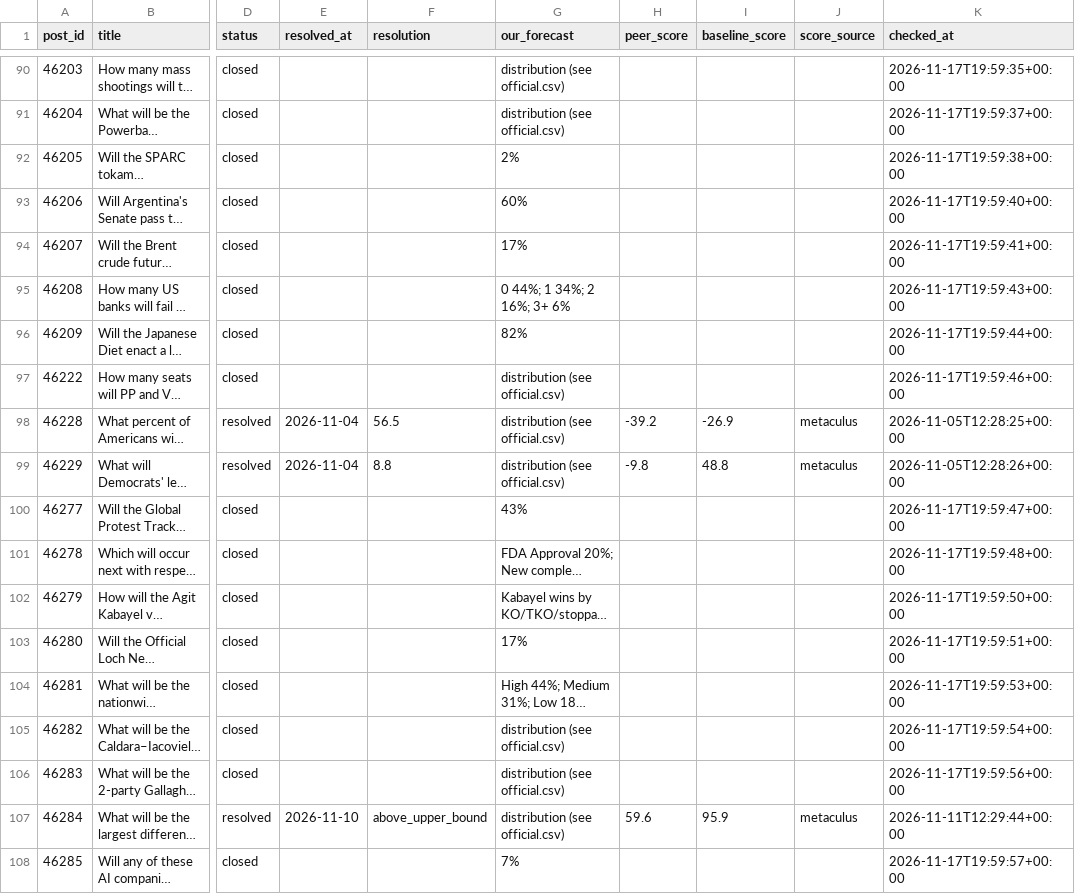
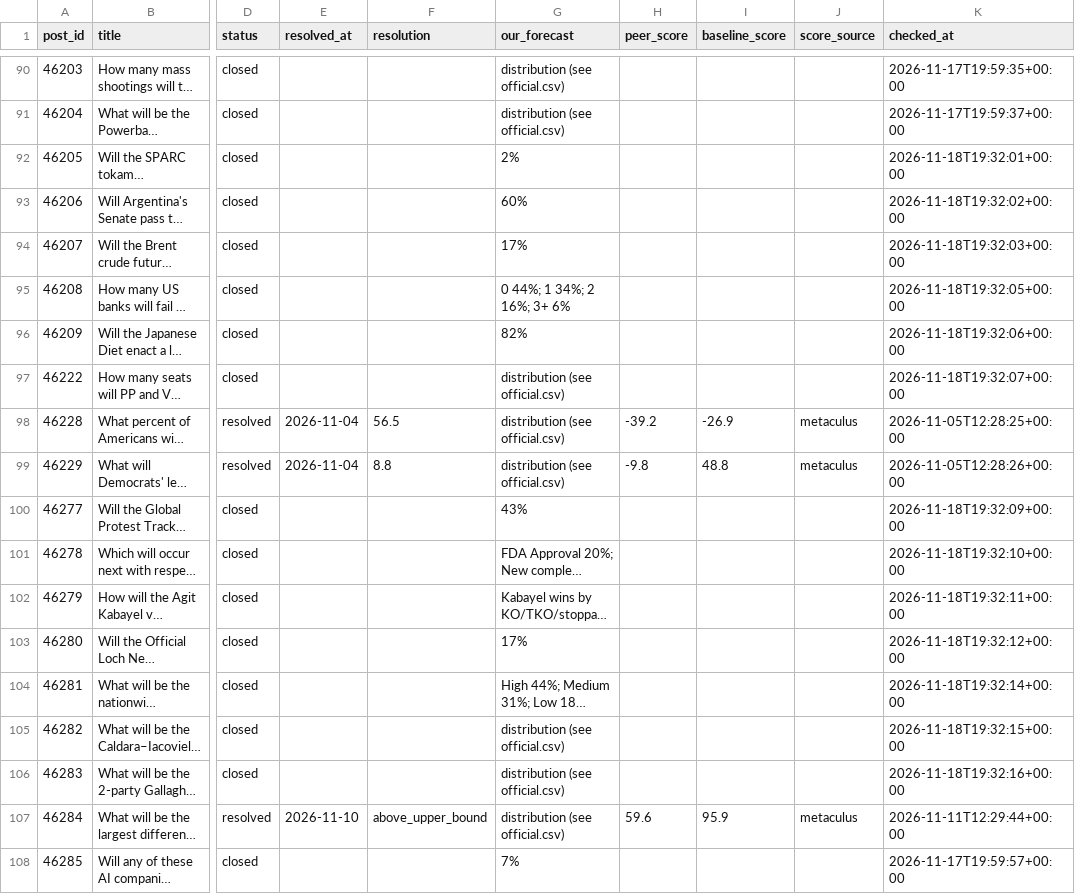
Before and after one commit to jrichardet77-dev/forecast-bot, a CSV file: data/official_scores.csv, drawn as a sheet; only a part is shown, gaps mark what is left out; long unchanged cells end in …; the diff covers the shown part only; the diff names each change by its address in the sheet, - before the commit and + after, or states it on an @@ line.

Commit message:
Official scores

```diff
--- a/data/official_scores.csv
+++ b/data/official_scores.csv
-K92 (checked_at): 2026-11-17T19:59:38+00:00
+K92 (checked_at): 2026-11-18T19:32:01+00:00
-K93 (checked_at): 2026-11-17T19:59:40+00:00
+K93 (checked_at): 2026-11-18T19:32:02+00:00
-K94 (checked_at): 2026-11-17T19:59:41+00:00
+K94 (checked_at): 2026-11-18T19:32:03+00:00
-K95 (checked_at): 2026-11-17T19:59:43+00:00
+K95 (checked_at): 2026-11-18T19:32:05+00:00
-K96 (checked_at): 2026-11-17T19:59:44+00:00
+K96 (checked_at): 2026-11-18T19:32:06+00:00
-K97 (checked_at): 2026-11-17T19:59:46+00:00
+K97 (checked_at): 2026-11-18T19:32:07+00:00
-K100 (checked_at): 2026-11-17T19:59:47+00:00
+K100 (checked_at): 2026-11-18T19:32:09+00:00
-K101 (checked_at): 2026-11-17T19:59:48+00:00
+K101 (checked_at): 2026-11-18T19:32:10+00:00
-K102 (checked_at): 2026-11-17T19:59:50+00:00
+K102 (checked_at): 2026-11-18T19:32:11+00:00
-K103 (checked_at): 2026-11-17T19:59:51+00:00
+K103 (checked_at): 2026-11-18T19:32:12+00:00
-K104 (checked_at): 2026-11-17T19:59:53+00:00
+K104 (checked_at): 2026-11-18T19:32:14+00:00
-K105 (checked_at): 2026-11-17T19:59:54+00:00
+K105 (checked_at): 2026-11-18T19:32:15+00:00
-K106 (checked_at): 2026-11-17T19:59:56+00:00
+K106 (checked_at): 2026-11-18T19:32:16+00:00
```
Also changed, not shown: 12 edited cells elsewhere in this file.
